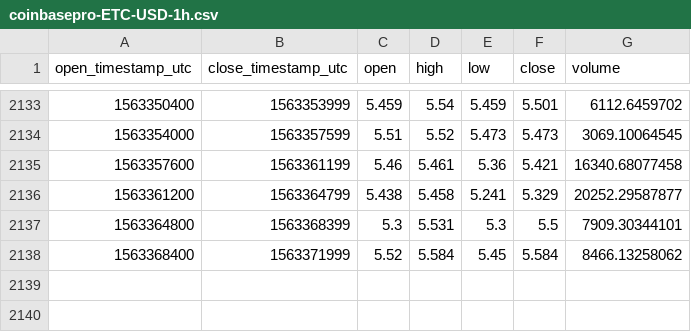
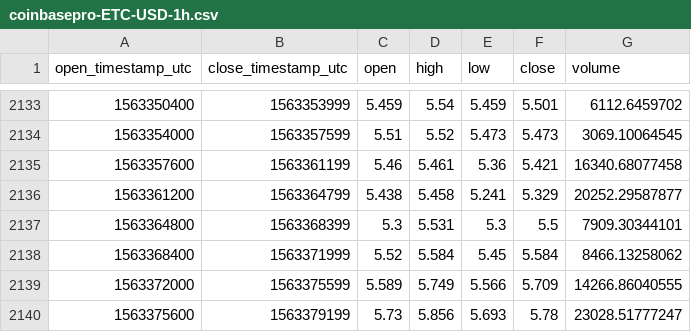
Before and after one commit to cryptobigbro/coinbasepro-ETC-USD, a CSV file: coinbasepro-ETC-USD-1h.csv, drawn as a sheet; only a part is shown, gaps mark what is left out; the diff names each change by its address in the sheet, - before the commit and + after, or states it on an @@ line.

Commit message:
Update OHLCV data.

```diff
--- a/coinbasepro-ETC-USD-1h.csv
+++ b/coinbasepro-ETC-USD-1h.csv
+row 2139: 1563372000 | 1563375599 | 5.589 | 5.749 | 5.566 | 5.709 | 14266.86040555
+row 2140: 1563375600 | 1563379199 | 5.73 | 5.856 | 5.693 | 5.78 | 23028.51777247
```
